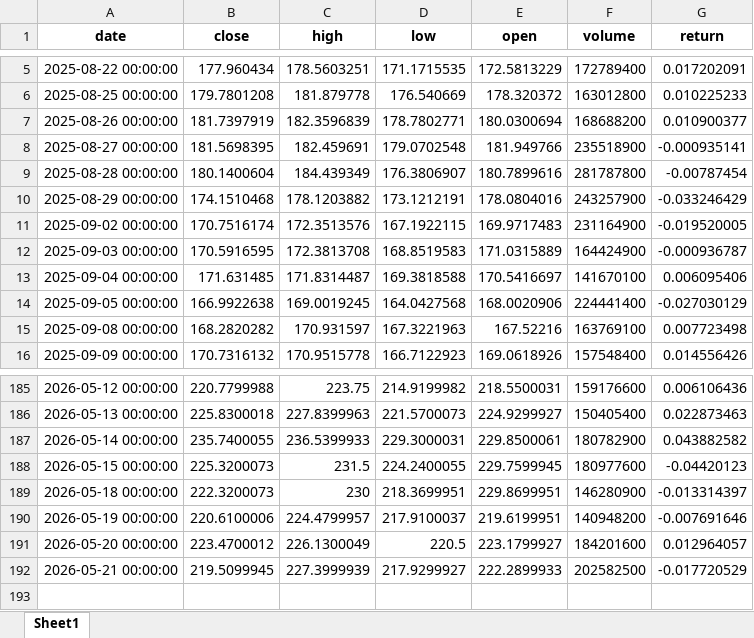
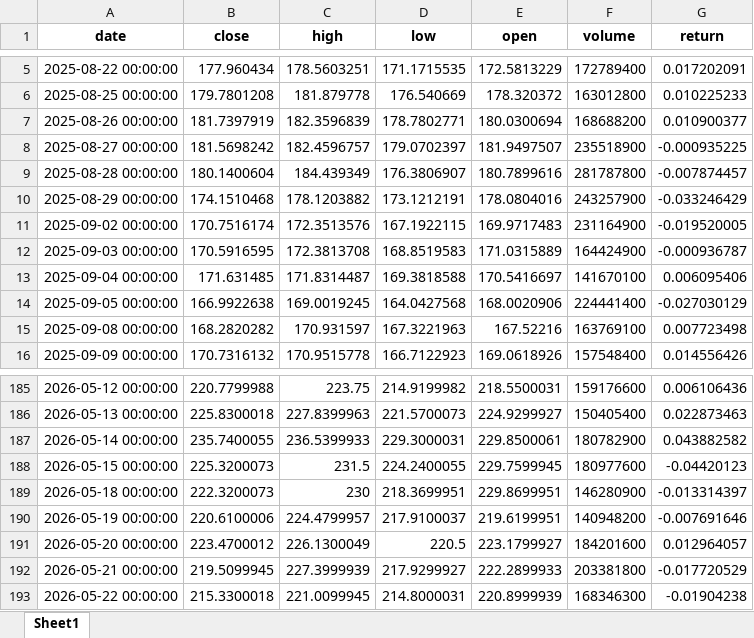
Before and after one commit to Ashkraze/Stocknews-Scrapper, an Excel workbook: stock_prices.xlsx, sheet Sheet1, drawn as a sheet; only a part is shown, gaps mark what is left out; values as stored, in another font and other column widths than the file's, no borders; the diff names each change by its address in the sheet, - before the commit and + after, or states it on an @@ line.

```diff
--- a/stock_prices.xlsx (sheet Sheet1)
+++ b/stock_prices.xlsx (sheet Sheet1)
-B8 (close): 181.5698395
+B8 (close): 181.5698242
-C8 (high): 182.459691
+C8 (high): 182.4596757
-D8 (low): 179.0702548
+D8 (low): 179.0702397
-E8 (open): 181.949766
+E8 (open): 181.9497507
-G8 (return): -0.000935141
+G8 (return): -0.000935225
-G9 (return): -0.00787454
+G9 (return): -0.007874457
-F192 (volume): 202582500
+F192 (volume): 203381800
+row 193: 2026-05-22 00:00:00 | 215.3300018 | 221.0099945 | 214.8000031 | 220.8999939 | 168346300 | -0.01904238
```
